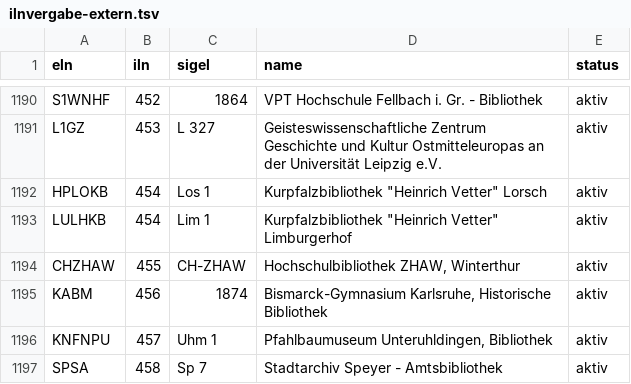
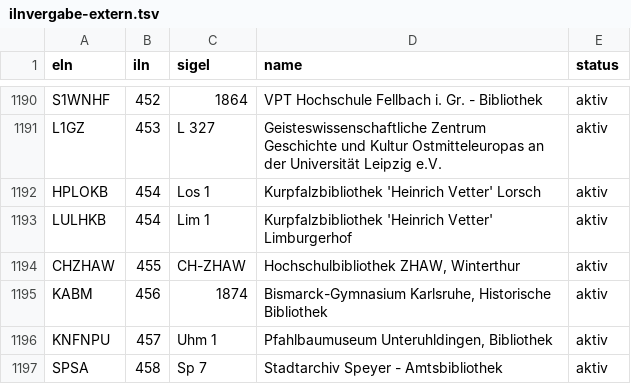
Before and after one commit to miku/iln-sigel-mapping, a TSV file: ilnvergabe-extern.tsv, drawn as a sheet; only a part is shown, gaps mark what is left out.

Commit message:
Update ilnvergabe-extern.tsv

```diff
--- a/ilnvergabe-extern.tsv
+++ b/ilnvergabe-extern.tsv
@@ -1191,4 +1191,4 @@ S1WNHF	452	1864	VPT Hochschule Fellbach i. Gr. - Bibliothek	aktiv
 L1GZ	453	L 327	Geisteswissenschaftliche Zentrum Geschichte und Kultur Ostmitteleuropas an der Universität Leipzig e.V.	aktiv
-HPLOKB	454	Los 1	Kurpfalzbibliothek "Heinrich Vetter" Lorsch	aktiv
-LULHKB	454	Lim 1	Kurpfalzbibliothek "Heinrich Vetter" Limburgerhof	aktiv
+HPLOKB	454	Los 1	Kurpfalzbibliothek 'Heinrich Vetter' Lorsch	aktiv
+LULHKB	454	Lim 1	Kurpfalzbibliothek 'Heinrich Vetter' Limburgerhof	aktiv
 CHZHAW	455	CH-ZHAW	Hochschulbibliothek ZHAW, Winterthur	aktiv
```
